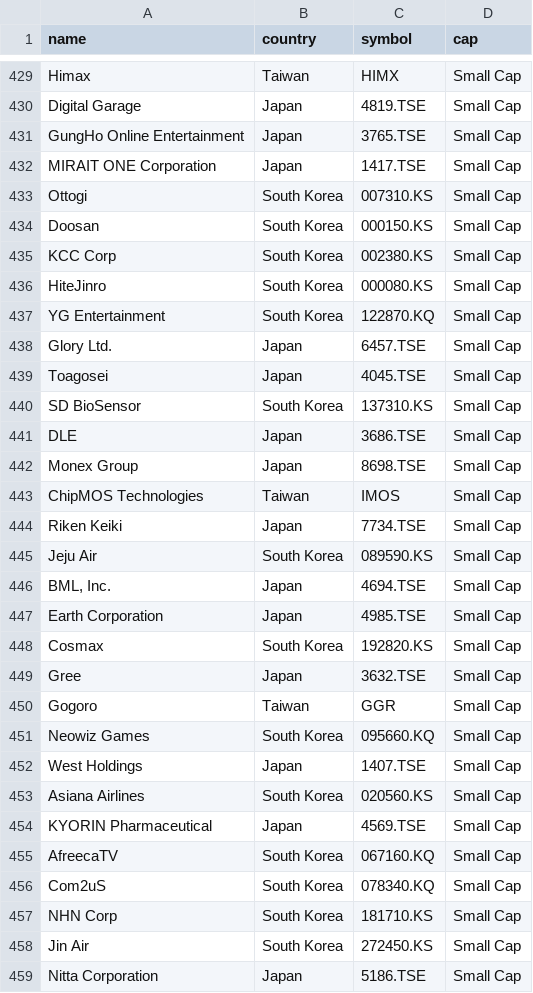
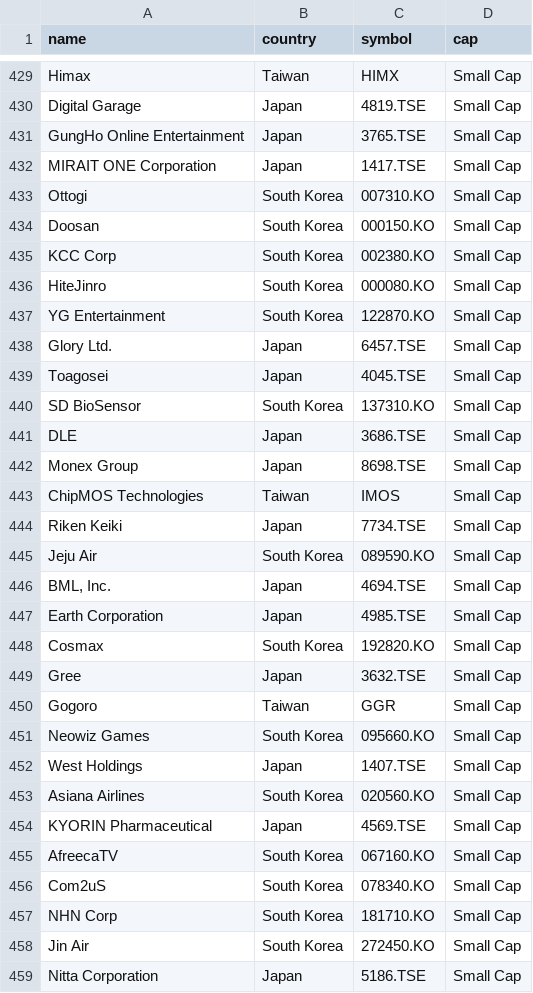
Before and after one commit to sukalov/stocks, a CSV file: src/data/csv/universe.csv, drawn as a sheet; only a part is shown, gaps mark what is left out; the diff covers the shown part only.

```diff
--- a/src/data/csv/universe.csv
+++ b/src/data/csv/universe.csv
@@ -432,10 +432,10 @@ GungHo Online Entertainment,Japan,3765.TSE,Small Cap
 MIRAIT ONE Corporation,Japan,1417.TSE,Small Cap
-Ottogi,South Korea,007310.KS,Small Cap
-Doosan,South Korea,000150.KS,Small Cap
-KCC Corp,South Korea,002380.KS,Small Cap
-HiteJinro,South Korea,000080.KS,Small Cap
-YG Entertainment,South Korea,122870.KQ,Small Cap
+Ottogi,South Korea,007310.KO,Small Cap
+Doosan,South Korea,000150.KO,Small Cap
+KCC Corp,South Korea,002380.KO,Small Cap
+HiteJinro,South Korea,000080.KO,Small Cap
+YG Entertainment,South Korea,122870.KO,Small Cap
 Glory Ltd.,Japan,6457.TSE,Small Cap
 Toagosei,Japan,4045.TSE,Small Cap
-SD BioSensor,South Korea,137310.KS,Small Cap
+SD BioSensor,South Korea,137310.KO,Small Cap
 DLE,Japan,3686.TSE,Small Cap
@@ -444,16 +444,16 @@ ChipMOS Technologies,Taiwan,IMOS,Small Cap
 Riken Keiki,Japan,7734.TSE,Small Cap
-Jeju Air,South Korea,089590.KS,Small Cap
+Jeju Air,South Korea,089590.KO,Small Cap
 "BML, Inc.",Japan,4694.TSE,Small Cap
 Earth Corporation,Japan,4985.TSE,Small Cap
-Cosmax,South Korea,192820.KS,Small Cap
+Cosmax,South Korea,192820.KO,Small Cap
 Gree,Japan,3632.TSE,Small Cap
 Gogoro,Taiwan,GGR,Small Cap
-Neowiz Games,South Korea,095660.KQ,Small Cap
+Neowiz Games,South Korea,095660.KO,Small Cap
 West Holdings,Japan,1407.TSE,Small Cap
-Asiana Airlines,South Korea,020560.KS,Small Cap
+Asiana Airlines,South Korea,020560.KO,Small Cap
 KYORIN Pharmaceutical,Japan,4569.TSE,Small Cap
-AfreecaTV,South Korea,067160.KQ,Small Cap
-Com2uS,South Korea,078340.KQ,Small Cap
-NHN Corp,South Korea,181710.KS,Small Cap
-Jin Air,South Korea,272450.KS,Small Cap
+AfreecaTV,South Korea,067160.KO,Small Cap
+Com2uS,South Korea,078340.KO,Small Cap
+NHN Corp,South Korea,181710.KO,Small Cap
+Jin Air,South Korea,272450.KO,Small Cap
 Nitta Corporation,Japan,5186.TSE,Small Cap
```
Also changed, not shown: 98 edited cells elsewhere in this file, src/data/csv/currencies.csv, src/data/csv/kpop_share.csv, 35 other files.
